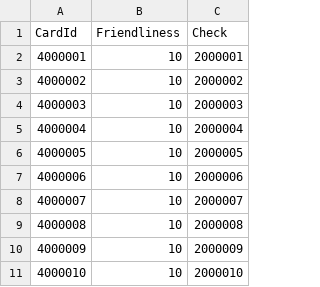
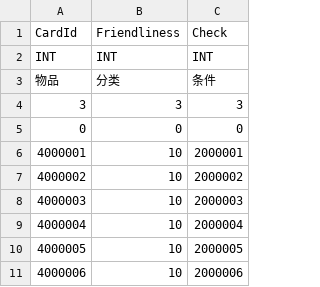
Before and after one commit to ueumd/server_logic, a CSV file: csv/Card.csv, drawn as a sheet; only a part is shown; the shorter side is filled out with more unchanged rows.

```diff
--- a/csv/Card.csv
+++ b/csv/Card.csv
@@ -1,2 +1,6 @@
 CardId,Friendliness,Check
+INT,INT,INT
+物品,分类,条件
+3,3,3
+0,0,0
 4000001,10,2000001
```
Also changed, not shown: csv/Icon.csv, 16 other files.
